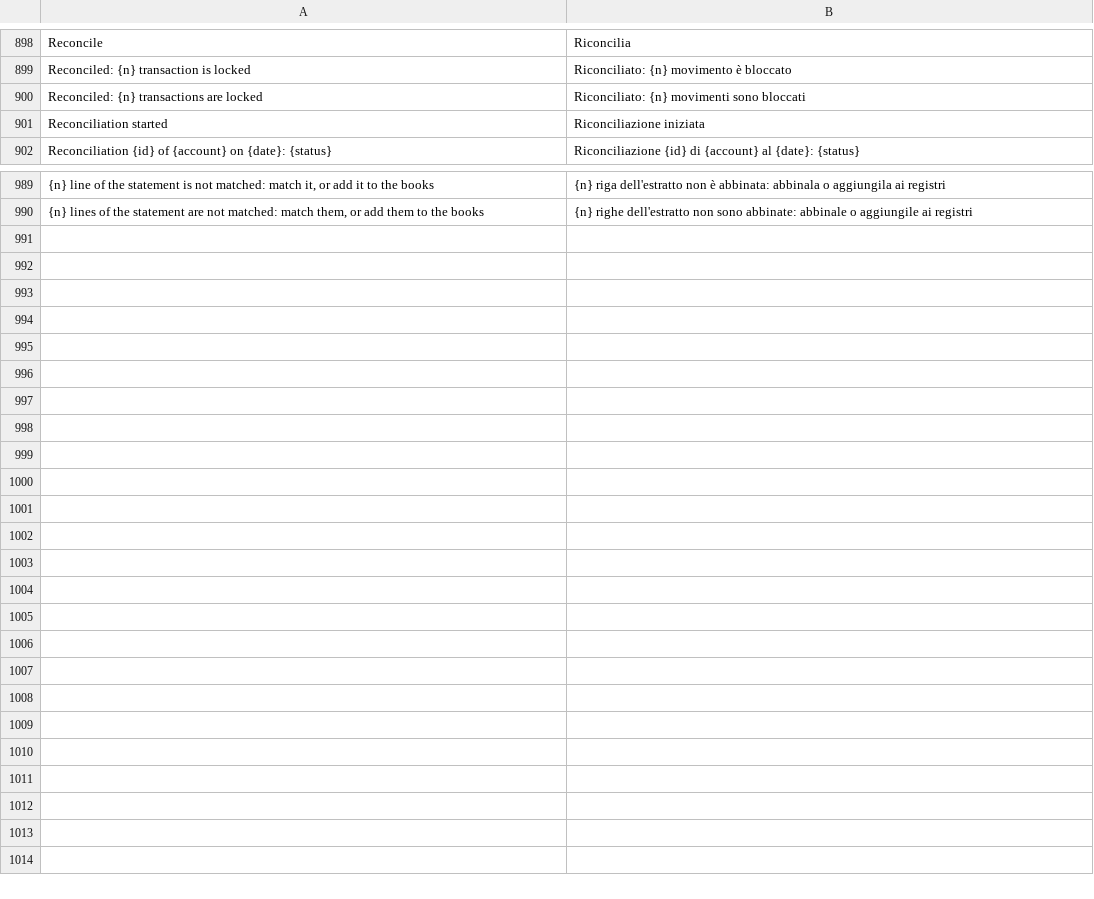
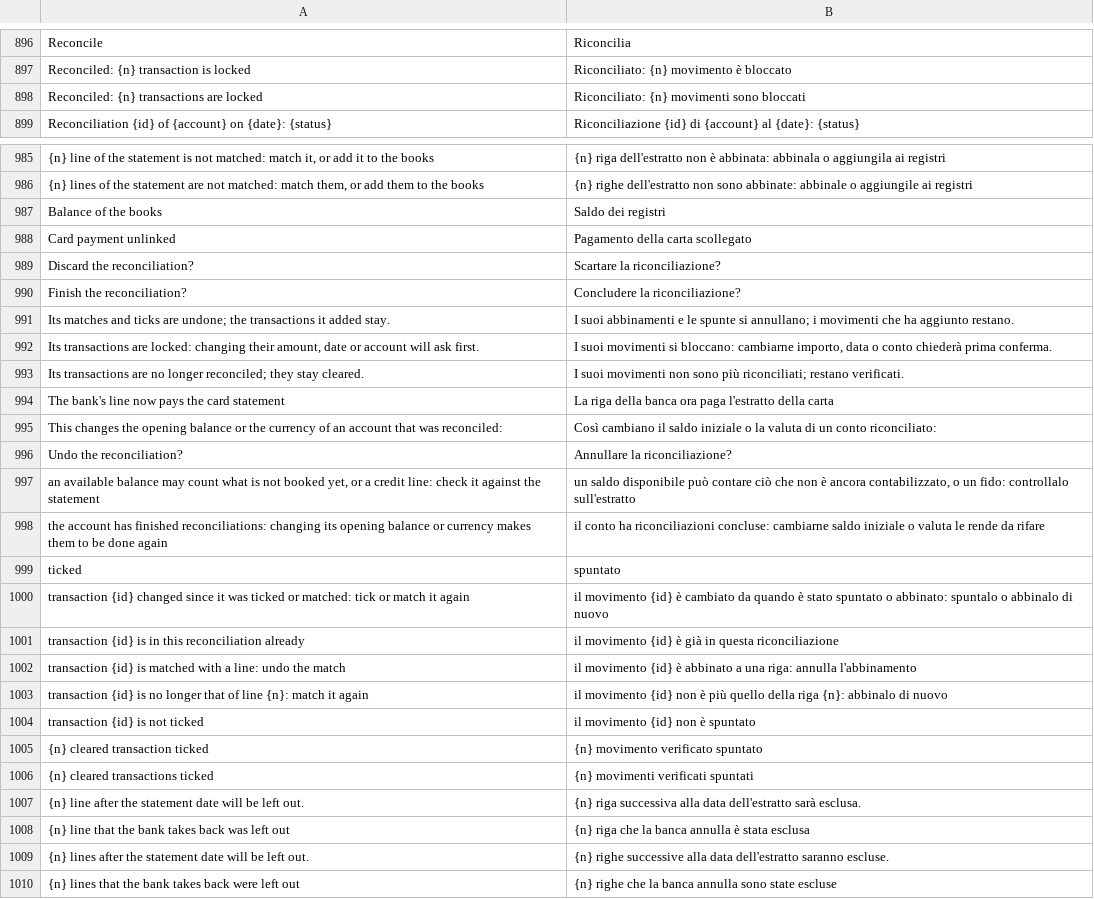
Before and after one commit to mmazzieri/CashCraft, a TSV file: crates/engine/src/i18n/it.tsv, drawn as a sheet; only a part is shown, gaps mark what is left out; removed rows and columns are numbered as before the commit, all else as after; the diff covers the shown part only; the diff names each change by its address in the sheet, - before the commit and + after, or states it on an @@ line.

```diff
--- a/crates/engine/src/i18n/it.tsv
+++ b/crates/engine/src/i18n/it.tsv
-row 901: Reconciliation started | Riconciliazione iniziata
+row 987: Balance of the books | Saldo dei registri
+row 988: Card payment unlinked | Pagamento della carta scollegato
+row 989: Discard the reconciliation? | Scartare la riconciliazione?
+row 990: Finish the reconciliation? | Concludere la riconciliazione?
+row 991: Its matches and ticks are undone; the transactions it added stay. | I suoi abbinamenti e le spunte si annullano; i movimenti che ha aggiunto restano.
+row 992: Its transactions are locked: changing their amount, date or account will ask first. | I suoi movimenti si bloccano: cambiarne importo, data o conto chiederà prima conferma.
+row 993: Its transactions are no longer reconciled; they stay cleared. | I suoi movimenti non sono più riconciliati; restano verificati.
+row 994: The bank's line now pays the card statement | La riga della banca ora paga l'estratto della carta
+row 995: This changes the opening balance or the currency of an account that was reconciled: | Così cambiano il saldo iniziale o la valuta di un conto riconciliato:
+row 996: Undo the reconciliation? | Annullare la riconciliazione?
+row 997: an available balance may count what is not booked yet, or a credit line: check it against the statement | un saldo disponibile può contare ciò che non è ancora contabilizzato, o un fido: controllalo sull'estratto
+row 998: the account has finished reconciliations: changing its opening balance or currency makes them to be done again | il conto ha riconciliazioni concluse: cambiarne saldo iniziale o valuta le rende da rifare
+row 999: ticked | spuntato
+row 1000: transaction {id} changed since it was ticked or matched: tick or match it again | il movimento {id} è cambiato da quando è stato spuntato o abbinato: spuntalo o abbinalo di nuovo
+row 1001: transaction {id} is in this reconciliation already | il movimento {id} è già in questa riconciliazione
+row 1002: transaction {id} is matched with a line: undo the match | il movimento {id} è abbinato a una riga: annulla l'abbinamento
+row 1003: transaction {id} is no longer that of line {n}: match it again | il movimento {id} non è più quello della riga {n}: abbinalo di nuovo
+row 1004: transaction {id} is not ticked | il movimento {id} non è spuntato
+row 1005: {n} cleared transaction ticked | {n} movimento verificato spuntato
+row 1006: {n} cleared transactions ticked | {n} movimenti verificati spuntati
+row 1007: {n} line after the statement date will be left out. | {n} riga successiva alla data dell'estratto sarà esclusa.
+row 1008: {n} line that the bank takes back was left out | {n} riga che la banca annulla è stata esclusa
+row 1009: {n} lines after the statement date will be left out. | {n} righe successive alla data dell'estratto saranno escluse.
+row 1010: {n} lines that the bank takes back were left out | {n} righe che la banca annulla sono state escluse
```
Also changed, not shown: 3 removed rows and 2 edited cells elsewhere in this file, 20 other files.
